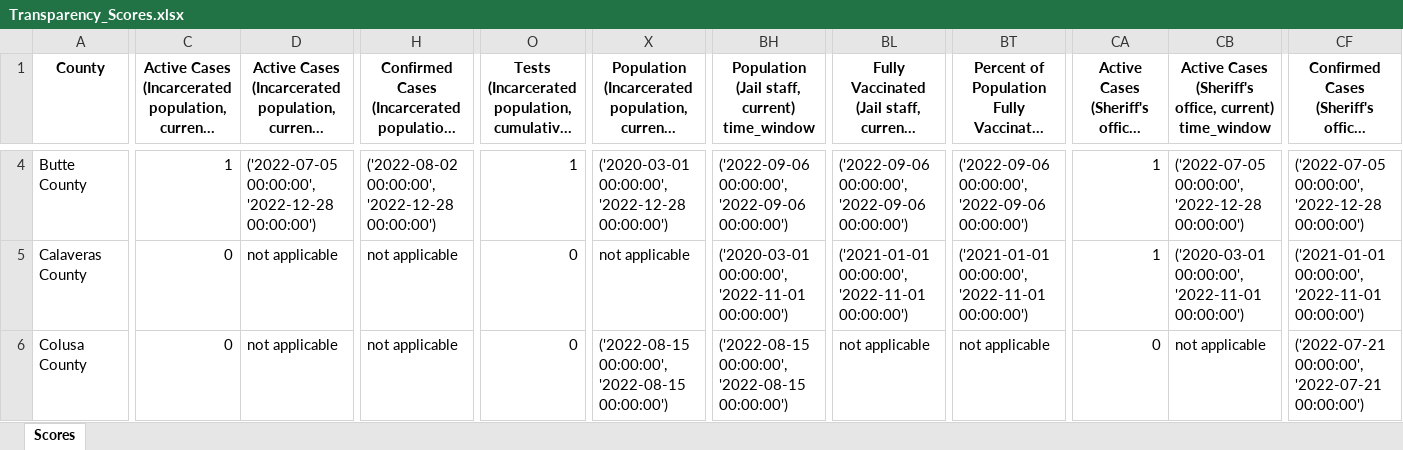
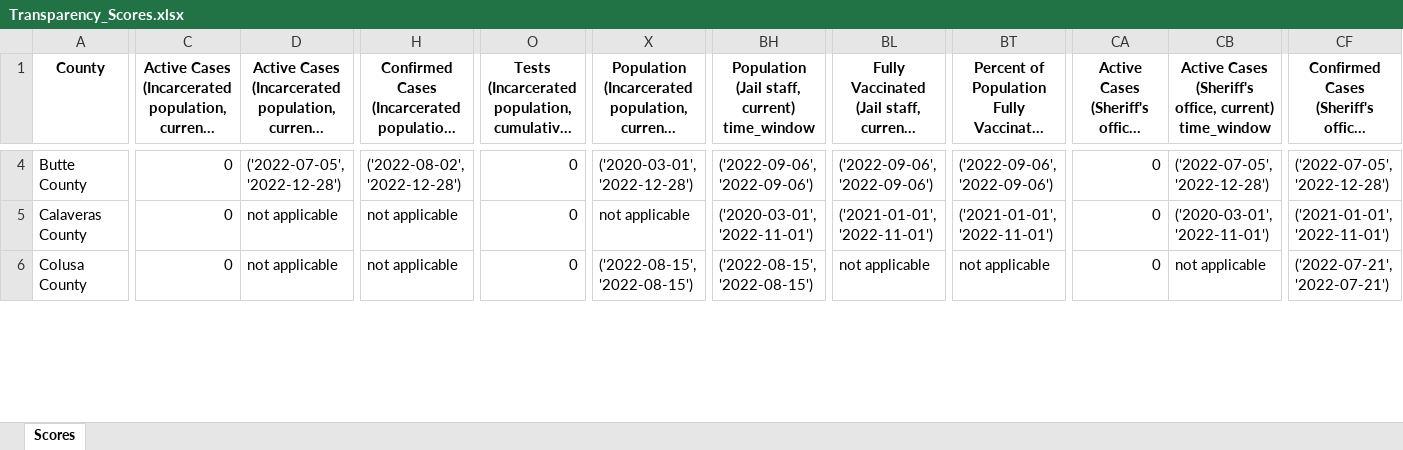
Before and after one commit to covidincustody/data-transparency-cpra, an Excel workbook: results/Transparency_Scores.xlsx, sheet Scores, drawn as a sheet; only a part is shown, gaps mark what is left out; long unchanged cells end in …; values as stored, in another font and other column widths than the file's, no borders; the diff covers the shown part only; the diff names each change by its address in the sheet, - before the commit and + after, or states it on an @@ line.

```diff
--- a/results/Transparency_Scores.xlsx (sheet Scores)
+++ b/results/Transparency_Scores.xlsx (sheet Scores)
-C4: 1
+C4: 0
-D4: ('2022-07-05 00:00:00', '2022-12-28 00:00:00')
+D4: ('2022-07-05', '2022-12-28')
-H4: ('2022-08-02 00:00:00', '2022-12-28 00:00:00')
+H4: ('2022-08-02', '2022-12-28')
-O4: 1
+O4: 0
-X4: ('2020-03-01 00:00:00', '2022-12-28 00:00:00')
+X4: ('2020-03-01', '2022-12-28')
-BH4: ('2022-09-06 00:00:00', '2022-09-06 00:00:00')
+BH4: ('2022-09-06', '2022-09-06')
-BL4: ('2022-09-06 00:00:00', '2022-09-06 00:00:00')
+BL4: ('2022-09-06', '2022-09-06')
-BT4: ('2022-09-06 00:00:00', '2022-09-06 00:00:00')
+BT4: ('2022-09-06', '2022-09-06')
-CA4:CA5: 1
+CA4:CA5: 0
-CB4: ('2022-07-05 00:00:00', '2022-12-28 00:00:00')
+CB4: ('2022-07-05', '2022-12-28')
-CF4: ('2022-07-05 00:00:00', '2022-12-28 00:00:00')
+CF4: ('2022-07-05', '2022-12-28')
-BH5: ('2020-03-01 00:00:00', '2022-11-01 00:00:00')
+BH5: ('2020-03-01', '2022-11-01')
-BL5: ('2021-01-01 00:00:00', '2022-11-01 00:00:00')
+BL5: ('2021-01-01', '2022-11-01')
-BT5: ('2021-01-01 00:00:00', '2022-11-01 00:00:00')
+BT5: ('2021-01-01', '2022-11-01')
-CB5: ('2020-03-01 00:00:00', '2022-11-01 00:00:00')
+CB5: ('2020-03-01', '2022-11-01')
-CF5: ('2021-01-01 00:00:00', '2022-11-01 00:00:00')
+CF5: ('2021-01-01', '2022-11-01')
-X6: ('2022-08-15 00:00:00', '2022-08-15 00:00:00')
+X6: ('2022-08-15', '2022-08-15')
-BH6: ('2022-08-15 00:00:00', '2022-08-15 00:00:00')
+BH6: ('2022-08-15', '2022-08-15')
-CF6: ('2022-07-21 00:00:00', '2022-07-21 00:00:00')
+CF6: ('2022-07-21', '2022-07-21')
```
Also changed, not shown: 6 added rows and 812 edited cells elsewhere in this sheet, 2 other files.
